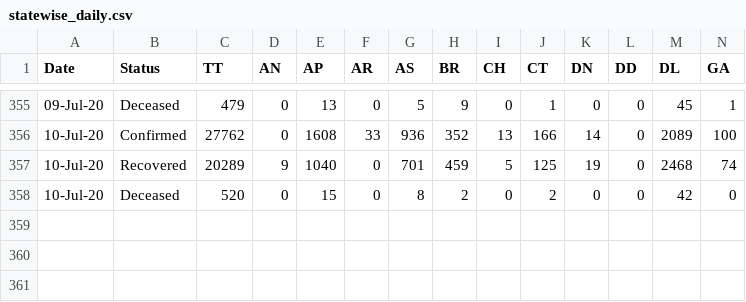
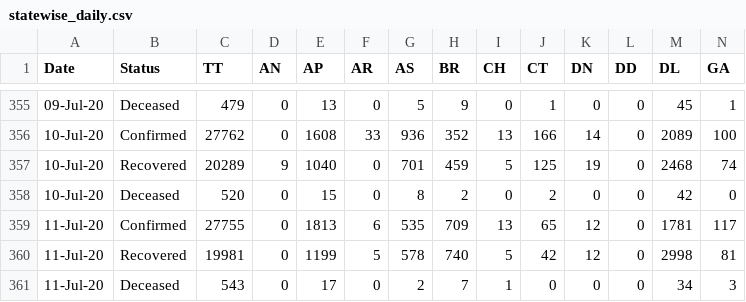
Before and after one commit to Sambhawam07/India-covid19-datasets, a CSV file: statewise_daily.csv, drawn as a sheet; only a part is shown, gaps mark what is left out; rows hold the shown columns only; the diff names each change by its address in the sheet, - before the commit and + after, or states it on an @@ line.

Commit message:
India.org The daily statewise raw data 07/12/2020

```diff
--- a/statewise_daily.csv
+++ b/statewise_daily.csv
+row 359: 11-Jul-20 | Confirmed | 27755 | 0 | 1813 | 6 | 535 | 709 | 13 | 65 | 12 | 0 | 1781 | 117
+row 360: 11-Jul-20 | Recovered | 19981 | 0 | 1199 | 5 | 578 | 740 | 5 | 42 | 12 | 0 | 2998 | 81
+row 361: 11-Jul-20 | Deceased | 543 | 0 | 17 | 0 | 2 | 7 | 1 | 0 | 0 | 0 | 34 | 3
```
